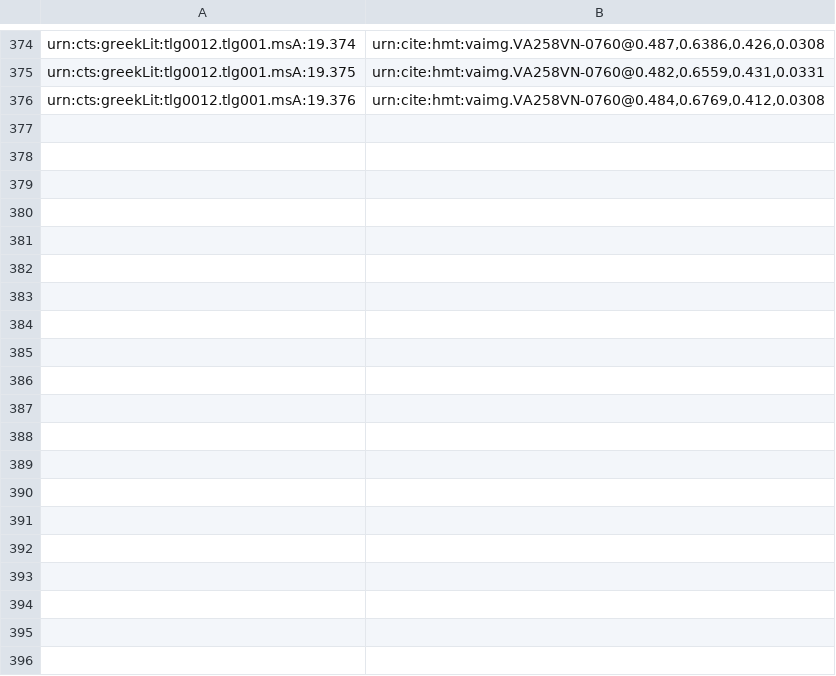
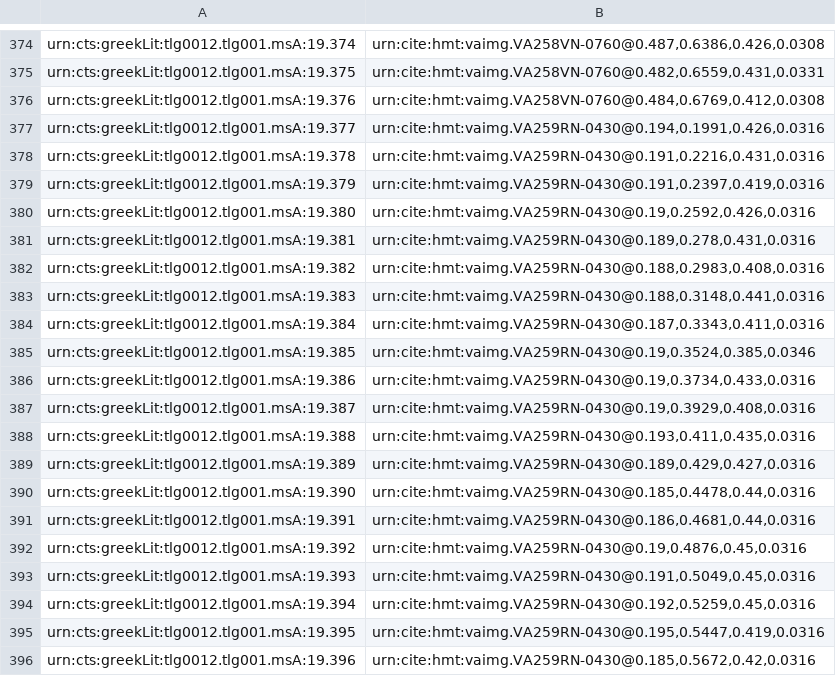
Before and after one commit to hmteditors/closed-venA-19, a CSV file: indices/venA-textToImage-Iliad.csv, drawn as a sheet; only a part is shown, gaps mark what is left out; the diff covers the shown part only; the diff names each change by its address in the sheet, - before the commit and + after, or states it on an @@ line.

Commit message:
Update venA-textToImage-Iliad.csv
finished line index for book 19

```diff
--- a/indices/venA-textToImage-Iliad.csv
+++ b/indices/venA-textToImage-Iliad.csv
+row 377: urn:cts:greekLit:tlg0012.tlg001.msA:19.377 | urn:cite:hmt:vaimg.VA259RN-0430@0.194,0.1991,0.426,0.0316
+row 378: urn:cts:greekLit:tlg0012.tlg001.msA:19.378 | urn:cite:hmt:vaimg.VA259RN-0430@0.191,0.2216,0.431,0.0316
+row 379: urn:cts:greekLit:tlg0012.tlg001.msA:19.379 | urn:cite:hmt:vaimg.VA259RN-0430@0.191,0.2397,0.419,0.0316
+row 380: urn:cts:greekLit:tlg0012.tlg001.msA:19.380 | urn:cite:hmt:vaimg.VA259RN-0430@0.19,0.2592,0.426,0.0316
+row 381: urn:cts:greekLit:tlg0012.tlg001.msA:19.381 | urn:cite:hmt:vaimg.VA259RN-0430@0.189,0.278,0.431,0.0316
+row 382: urn:cts:greekLit:tlg0012.tlg001.msA:19.382 | urn:cite:hmt:vaimg.VA259RN-0430@0.188,0.2983,0.408,0.0316
+row 383: urn:cts:greekLit:tlg0012.tlg001.msA:19.383 | urn:cite:hmt:vaimg.VA259RN-0430@0.188,0.3148,0.441,0.0316
+row 384: urn:cts:greekLit:tlg0012.tlg001.msA:19.384 | urn:cite:hmt:vaimg.VA259RN-0430@0.187,0.3343,0.411,0.0316
+row 385: urn:cts:greekLit:tlg0012.tlg001.msA:19.385 | urn:cite:hmt:vaimg.VA259RN-0430@0.19,0.3524,0.385,0.0346
+row 386: urn:cts:greekLit:tlg0012.tlg001.msA:19.386 | urn:cite:hmt:vaimg.VA259RN-0430@0.19,0.3734,0.433,0.0316
+row 387: urn:cts:greekLit:tlg0012.tlg001.msA:19.387 | urn:cite:hmt:vaimg.VA259RN-0430@0.19,0.3929,0.408,0.0316
+row 388: urn:cts:greekLit:tlg0012.tlg001.msA:19.388 | urn:cite:hmt:vaimg.VA259RN-0430@0.193,0.411,0.435,0.0316
+row 389: urn:cts:greekLit:tlg0012.tlg001.msA:19.389 | urn:cite:hmt:vaimg.VA259RN-0430@0.189,0.429,0.427,0.0316
+row 390: urn:cts:greekLit:tlg0012.tlg001.msA:19.390 | urn:cite:hmt:vaimg.VA259RN-0430@0.185,0.4478,0.44,0.0316
+row 391: urn:cts:greekLit:tlg0012.tlg001.msA:19.391 | urn:cite:hmt:vaimg.VA259RN-0430@0.186,0.4681,0.44,0.0316
+row 392: urn:cts:greekLit:tlg0012.tlg001.msA:19.392 | urn:cite:hmt:vaimg.VA259RN-0430@0.19,0.4876,0.45,0.0316
+row 393: urn:cts:greekLit:tlg0012.tlg001.msA:19.393 | urn:cite:hmt:vaimg.VA259RN-0430@0.191,0.5049,0.45,0.0316
+row 394: urn:cts:greekLit:tlg0012.tlg001.msA:19.394 | urn:cite:hmt:vaimg.VA259RN-0430@0.192,0.5259,0.45,0.0316
+row 395: urn:cts:greekLit:tlg0012.tlg001.msA:19.395 | urn:cite:hmt:vaimg.VA259RN-0430@0.195,0.5447,0.419,0.0316
+row 396: urn:cts:greekLit:tlg0012.tlg001.msA:19.396 | urn:cite:hmt:vaimg.VA259RN-0430@0.185,0.5672,0.42,0.0316
```
Also changed, not shown: 28 added rows elsewhere in this file.
